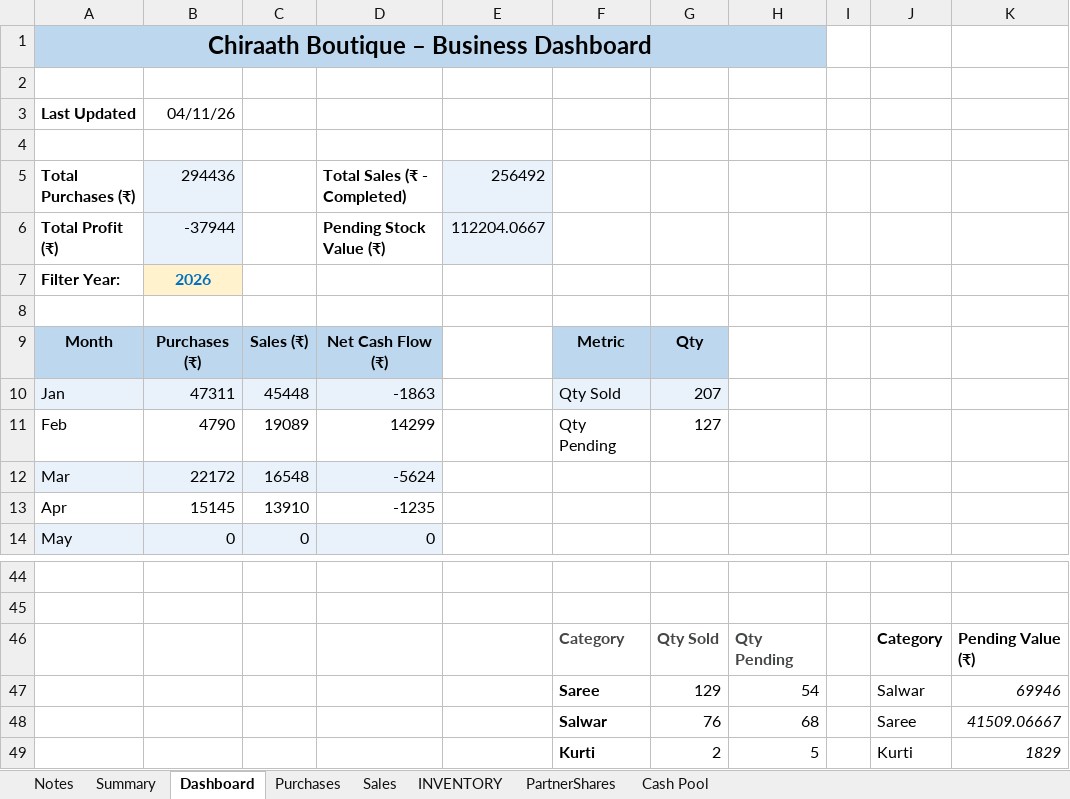
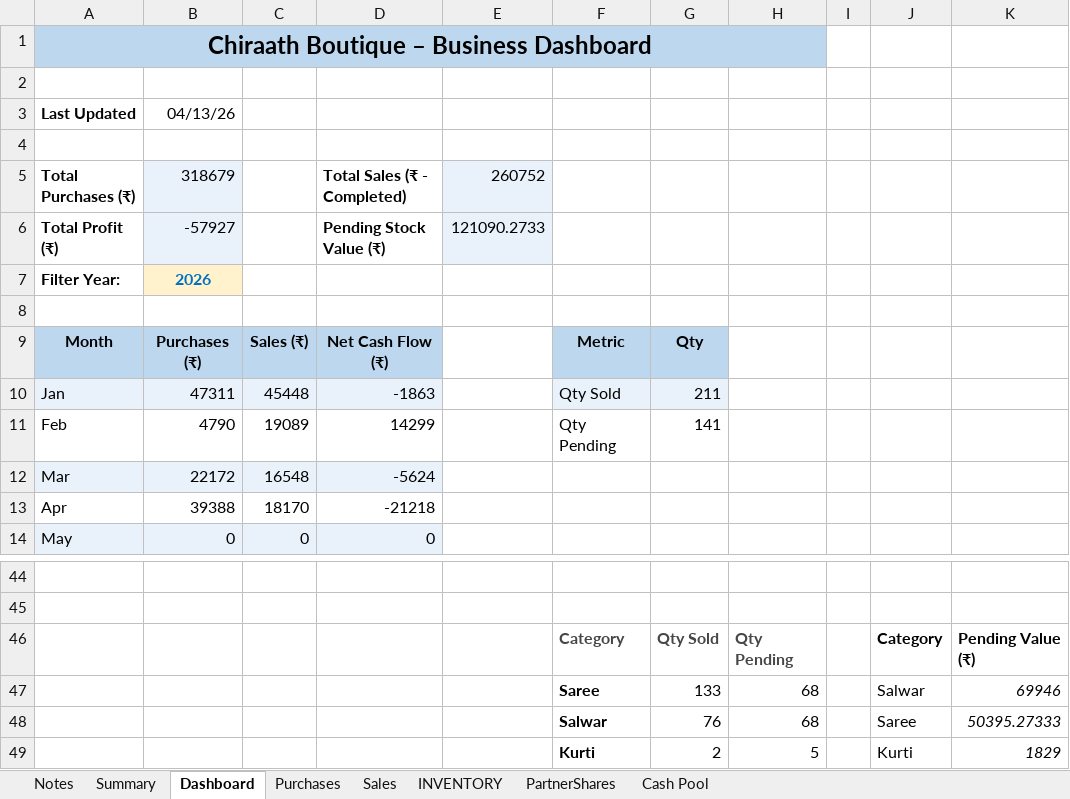
Before and after one commit to anoopp87/chiraath-partner-dashboard, an Excel workbook: docs/Chiraath-Summary-Apr26.xlsx, sheet Dashboard, drawn as a sheet; only a part is shown, gaps mark what is left out; values as stored, in another font and other column widths than the file's, no borders; charts and pictures not drawn; removed rows and columns are numbered as before the commit, all else as after; the diff names each change by its address in the sheet, - before the commit and + after, or states it on an @@ line.

```diff
--- a/docs/Chiraath-Summary-Apr26.xlsx (sheet Dashboard)
+++ b/docs/Chiraath-Summary-Apr26.xlsx (sheet Dashboard)
-B3: 04/11/26
+B3: 04/13/26
-B5: 294436
+B5: 318679
-E5: 256492
+E5: 260752
-B6: -37944
+B6: -57927
-E6: 112204.0667
+E6: 121090.2733
-G10: 207
+G10: 211
-G11: 127
+G11: 141
-row 13: Apr | 15145 | 13910 | -1235
+row 13: Apr | 39388 | 18170 | -21218
-G47: 129
+G47: 133
-H47: 54
+H47: 68
-K48: 41509.06667
+K48: 50395.27333
```
Also changed, not shown: sheet INVENTORY, sheet Summary, sheet Sales, sheet PartnerShares, sheet Cash Pool, sheet Purchases, charts or pictures, input/Chiraath - Business Summary.xlsx, 3 other files.
